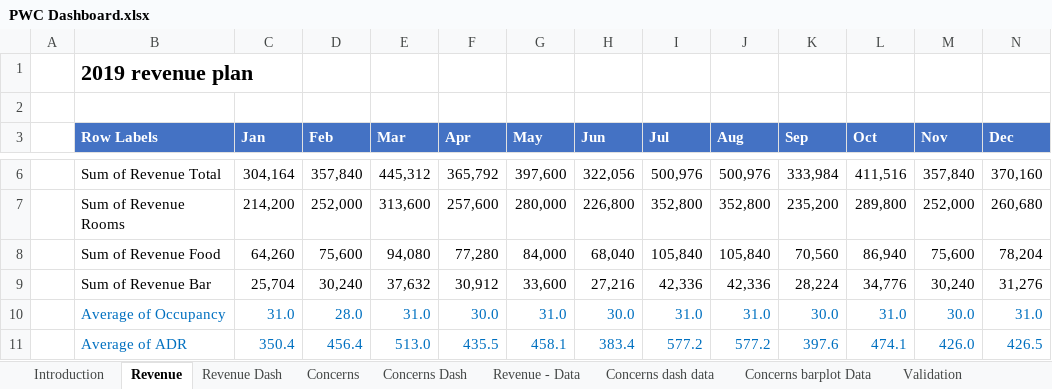
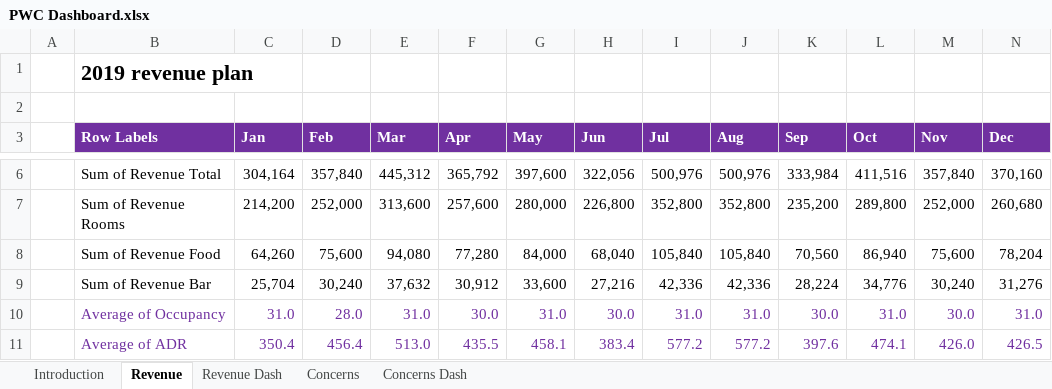
Before and after one commit to seouljake/kimep-data-science-lab, an Excel workbook: 2022_04_29 PWC Challenge 1 - Hotel Analytics/PWC Dashboard.xlsx, sheet Revenue, drawn as a sheet; only a part is shown, gaps mark what is left out; values as stored, in another font and other column widths than the file's, no borders; the diff covers the shown part only; the diff names each change by its address in the sheet, - before the commit and + after, or states it on an @@ line.

```diff
--- a/2022_04_29 PWC Challenge 1 - Hotel Analytics/PWC Dashboard.xlsx (sheet Revenue)
+++ b/2022_04_29 PWC Challenge 1 - Hotel Analytics/PWC Dashboard.xlsx (sheet Revenue)
@@ sheet tab hidden: Revenue - Data @@
@@ sheet tab hidden: Concerns dash data @@
@@ sheet tab hidden: Concerns barplot Data @@
@@ sheet tab hidden: Validation @@
-B3:N3 fill: #4472C4
+B3:N3 fill: #7030A0
-B10:N11 text colour: #0070C0
+B10:N11 text colour: #7030A0
```
Also changed, not shown: cell formats elsewhere in this sheet, sheet Revenue Dash, sheet Concerns Dash, sheet Introduction, sheet Concerns, formulas that keep their value, charts or pictures.
